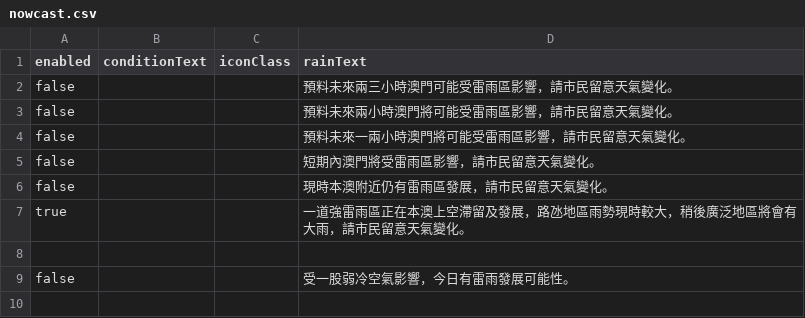
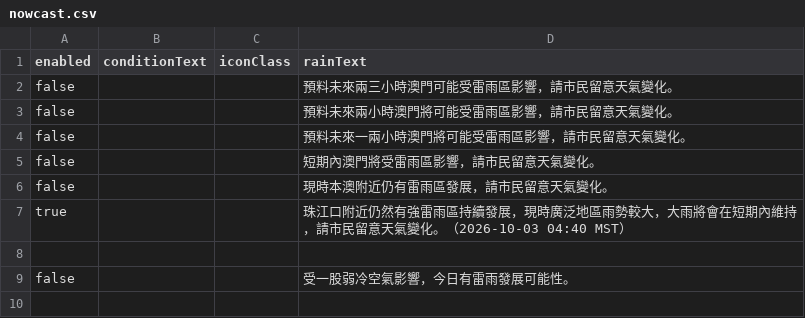
Before and after one commit to macaosso/MSSO, a CSV file: nowcast.csv, drawn as a sheet; only a part is shown.

Commit message:
Update weather forecast details in nowcast.csv

```diff
--- a/nowcast.csv
+++ b/nowcast.csv
@@ -6,3 +6,3 @@ false,,,短期內澳門將受雷雨區影響，請市民留意天氣變化。
 false,,,現時本澳附近仍有雷雨區發展，請市民留意天氣變化。
-true,,,一道強雷雨區正在本澳上空滯留及發展，路氹地區雨勢現時較大，稍後廣泛地區將會有大雨，請市民留意天氣變化。
+true,,,珠江口附近仍然有強雷雨區持續發展，現時廣泛地區雨勢較大，大雨將會在短期內維持，請市民留意天氣變化。（2026-10-03 04:40 MST）
 
```
